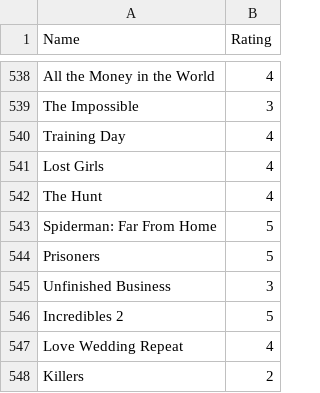
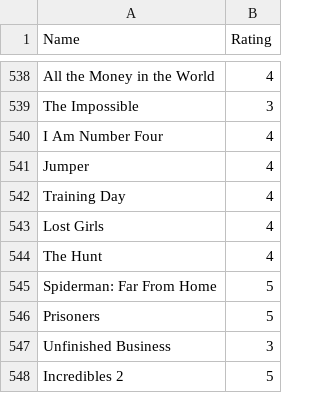
Before and after one commit to rajBar/movies, a CSV file: _data/movie-ratings.csv, drawn as a sheet; only a part is shown, gaps mark what is left out; the shorter side is filled out with more unchanged rows; the diff names each change by its address in the sheet, - before the commit and + after, or states it on an @@ line.

Commit message:
adding a couple of old movies

```diff
--- a/_data/movie-ratings.csv
+++ b/_data/movie-ratings.csv
+row 540: I Am Number Four | 4
+row 541: Jumper | 4
```
